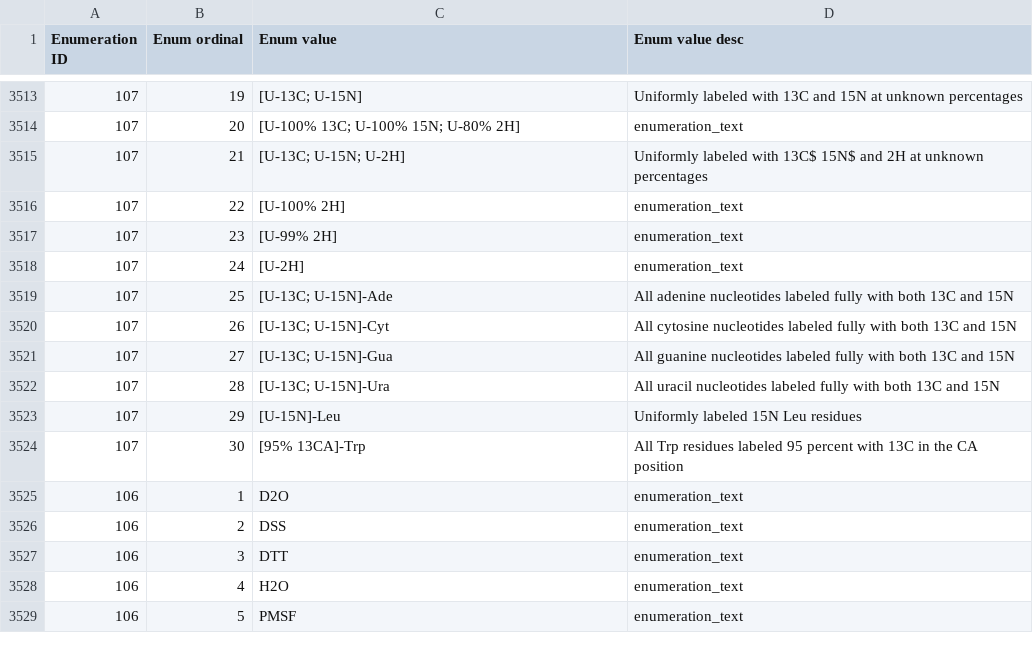
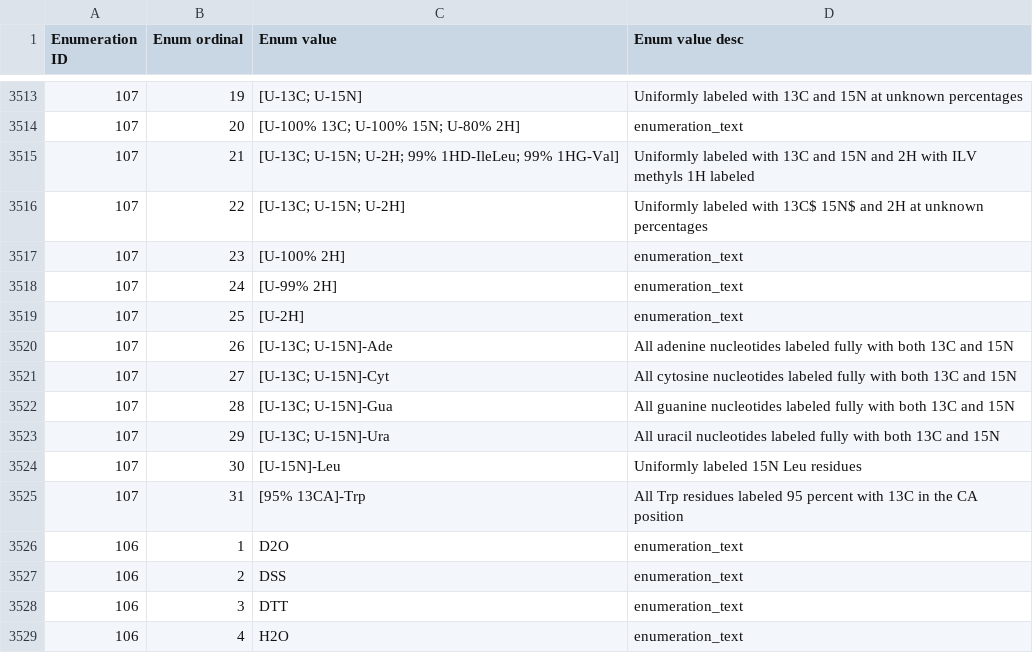
Before and after one commit to bmrb-io/nmr-star-dictionary, a CSV file: NMR-STAR/internal_106_distribution/adit_enum_dtl.csv, drawn as a sheet; only a part is shown, gaps mark what is left out; the shorter side is filled out with more unchanged rows; addresses are those after the commit; the diff names each change by its address in the sheet, - before the commit and + after, or states it on an @@ line.

```diff
--- a/NMR-STAR/internal_106_distribution/adit_enum_dtl.csv
+++ b/NMR-STAR/internal_106_distribution/adit_enum_dtl.csv
+row 3515: 107 | 21 | [U-13C; U-15N; U-2H; 99% 1HD-IleLeu; 99% 1HG-Val] | Uniformly labeled with 13C and 15N and 2H with ILV methyls 1H labeled
-B3516 (Enum ordinal): 21
+B3516 (Enum ordinal): 22
-B3517 (Enum ordinal): 22
+B3517 (Enum ordinal): 23
-B3518 (Enum ordinal): 23
+B3518 (Enum ordinal): 24
-B3519 (Enum ordinal): 24
+B3519 (Enum ordinal): 25
-B3520 (Enum ordinal): 25
+B3520 (Enum ordinal): 26
-B3521 (Enum ordinal): 26
+B3521 (Enum ordinal): 27
-B3522 (Enum ordinal): 27
+B3522 (Enum ordinal): 28
-B3523 (Enum ordinal): 28
+B3523 (Enum ordinal): 29
-B3524 (Enum ordinal): 29
+B3524 (Enum ordinal): 30
-B3525 (Enum ordinal): 30
+B3525 (Enum ordinal): 31
```
Also changed, not shown: NMR-STAR/internal_106_distribution/adit_enum_dict.csv, NMR-STAR/internal_106_source/adit_enum_dict.csv, 14 other files.
